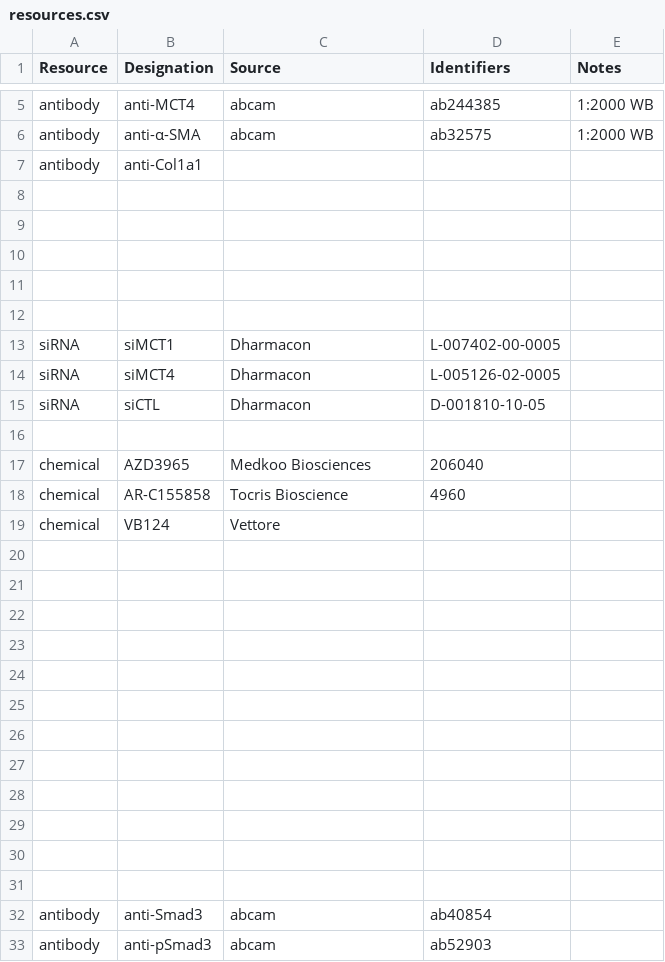
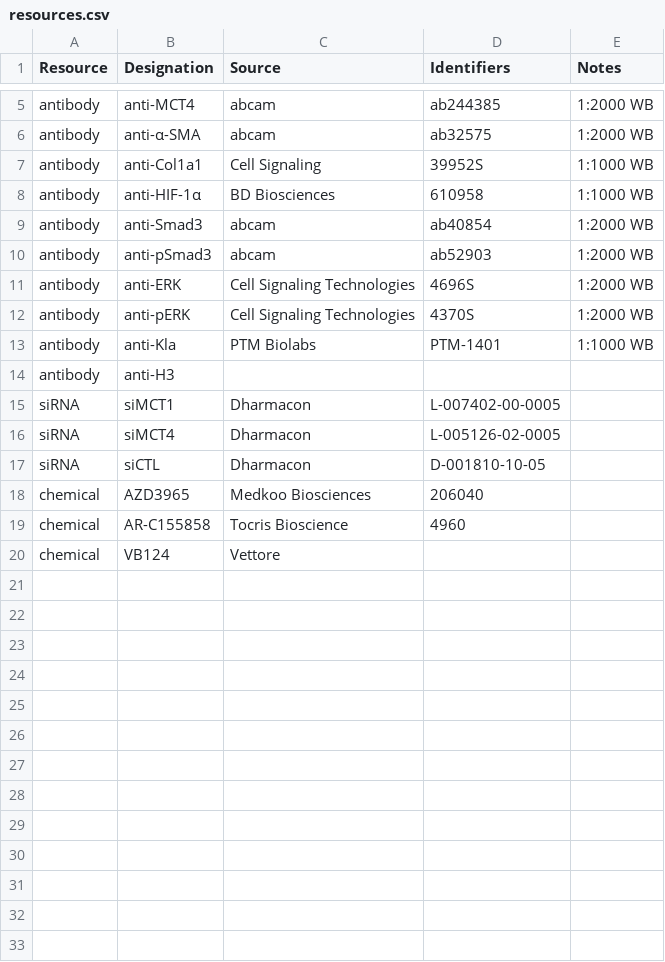
Before and after one commit to oldhamlab/Ziehr.2023.ipf.mcti, a CSV file: manuscript/figs-raw/resources.csv, drawn as a sheet; only a part is shown, gaps mark what is left out; the diff covers the shown part only.

```diff
--- a/manuscript/figs-raw/resources.csv
+++ b/manuscript/figs-raw/resources.csv
@@ -6,8 +6,10 @@ antibody,anti-MCT4,abcam,ab244385,1:2000 WB
 antibody,anti-α-SMA,abcam,ab32575,1:2000 WB
-antibody,anti-Col1a1,,,
-,,,,
-,,,,
-,,,,
-,,,,
-,,,,
+antibody,anti-Col1a1,Cell Signaling,39952S,1:1000 WB
+antibody,anti-HIF-1α,BD Biosciences,610958,1:1000 WB
+antibody,anti-Smad3,abcam,ab40854,1:2000 WB
+antibody,anti-pSmad3,abcam,ab52903,1:2000 WB
+antibody,anti-ERK,Cell Signaling Technologies,4696S,1:2000 WB
+antibody,anti-pERK,Cell Signaling Technologies,4370S,1:2000 WB
+antibody,anti-Kla,PTM Biolabs,PTM-1401,1:1000 WB
+antibody,anti-H3,,,
 siRNA,siMCT1,Dharmacon,L-007402-00-0005,
@@ -15,3 +17,2 @@ siRNA,siMCT4,Dharmacon,L-005126-02-0005,
 siRNA,siCTL,Dharmacon,D-001810-10-05,
-,,,,
 chemical,AZD3965,Medkoo Biosciences,206040,
@@ -19,15 +20 @@ chemical,AR-C155858,Tocris Bioscience,4960,
 chemical,VB124,Vettore,,
-,,,,
-,,,,
-,,,,
-,,,,
-,,,,
-,,,,
-,,,,
-,,,,
-,,,,
-,,,,
-,,,,
-,,,,
-antibody,anti-Smad3,abcam,ab40854,
-antibody,anti-pSmad3,abcam,ab52903,
```
Also changed, not shown: 2 removed rows elsewhere in this file, 6 other files.
